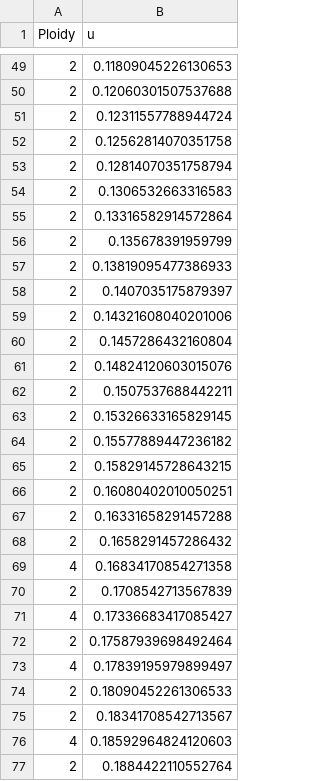
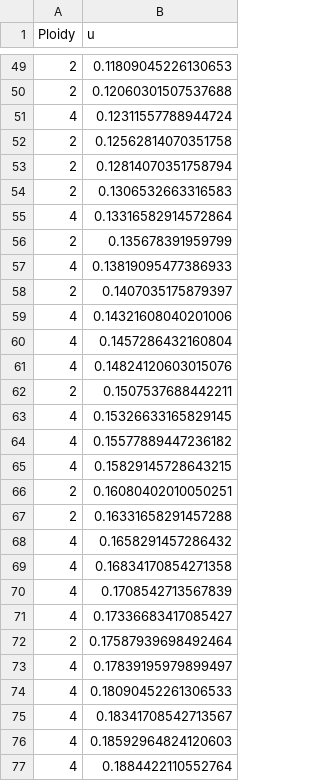
Before and after one commit to MMichaelVdV/PolyStab, a CSV file: notebooks/model_1.csv, drawn as a sheet; only a part is shown, gaps mark what is left out; the diff covers the shown part only.

```diff
--- a/notebooks/model_1.csv
+++ b/notebooks/model_1.csv
@@ -50,3 +50,3 @@ Ploidy,u
 2,0.12060301507537688
-2,0.12311557788944724
+4,0.12311557788944724
 2,0.12562814070351758
@@ -54,18 +54,18 @@ Ploidy,u
 2,0.1306532663316583
-2,0.13316582914572864
+4,0.13316582914572864
 2,0.135678391959799
-2,0.13819095477386933
+4,0.13819095477386933
 2,0.1407035175879397
-2,0.14321608040201006
-2,0.1457286432160804
-2,0.14824120603015076
+4,0.14321608040201006
+4,0.1457286432160804
+4,0.14824120603015076
 2,0.1507537688442211
-2,0.15326633165829145
-2,0.15577889447236182
-2,0.15829145728643215
+4,0.15326633165829145
+4,0.15577889447236182
+4,0.15829145728643215
 2,0.16080402010050251
 2,0.16331658291457288
-2,0.1658291457286432
+4,0.1658291457286432
 4,0.16834170854271358
-2,0.1708542713567839
+4,0.1708542713567839
 4,0.17336683417085427
@@ -73,5 +73,5 @@ Ploidy,u
 4,0.17839195979899497
-2,0.18090452261306533
-2,0.18341708542713567
+4,0.18090452261306533
+4,0.18341708542713567
 4,0.18592964824120603
-2,0.1884422110552764
+4,0.1884422110552764
```
Also changed, not shown: 7 edited cells elsewhere in this file, 4 other files.
